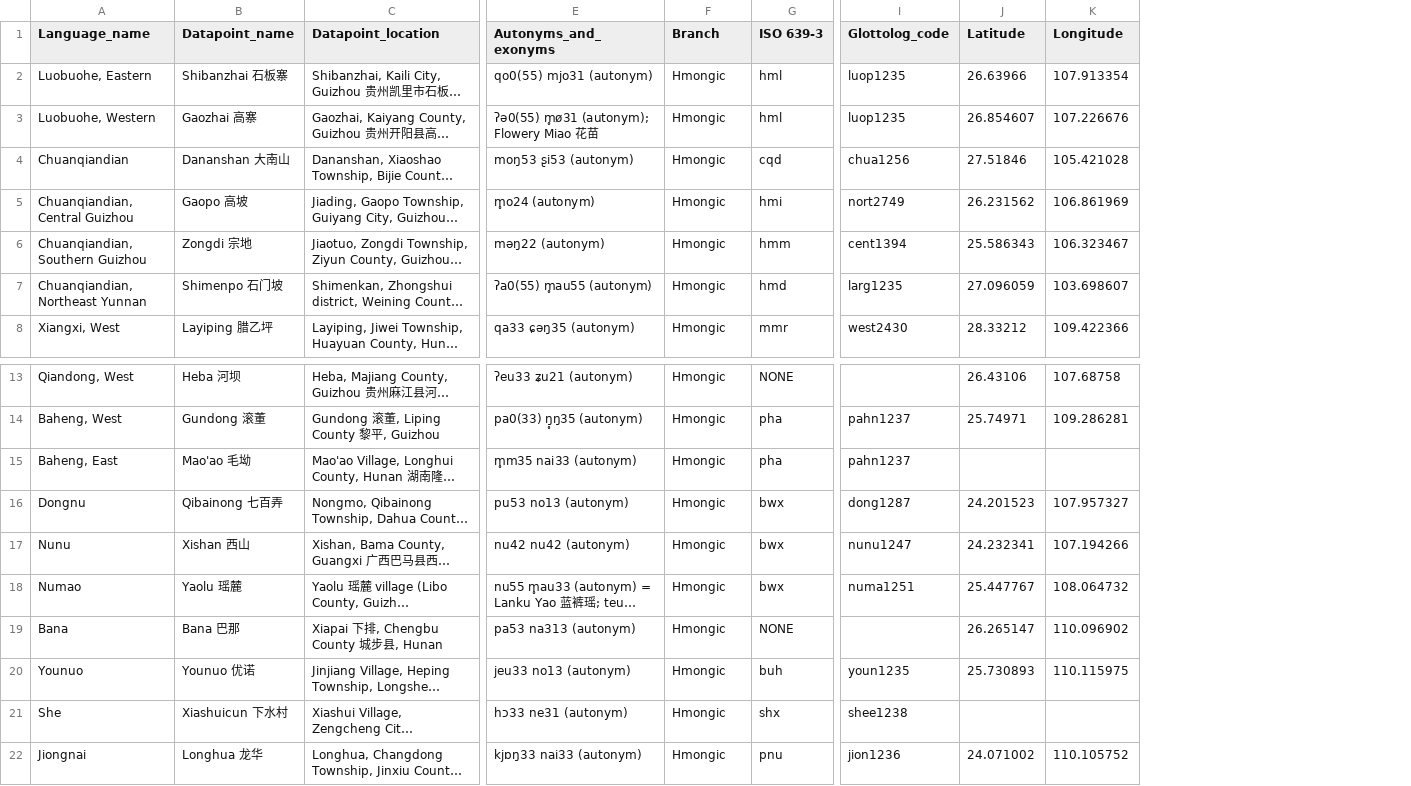
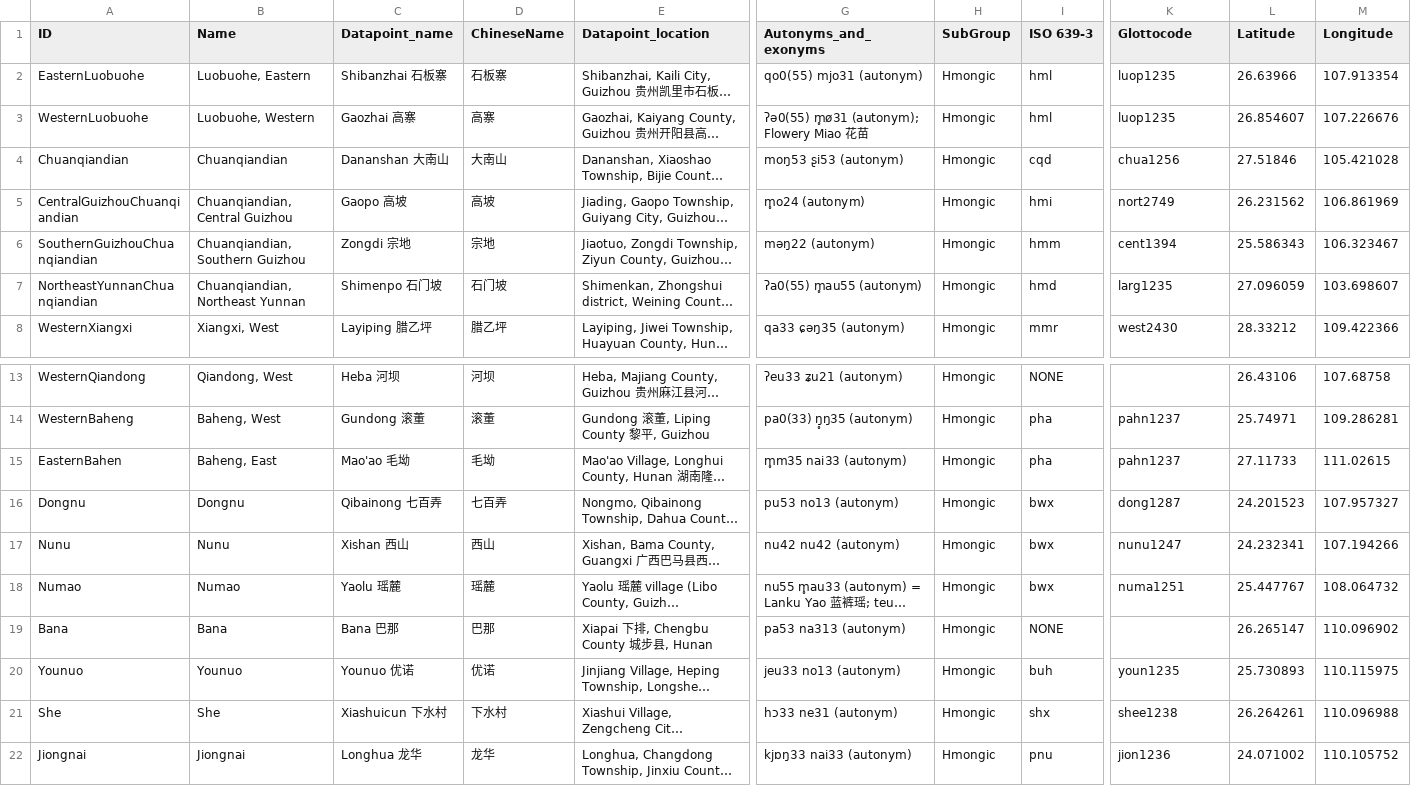
Before and after one commit to lexibank/chenhmongmien, a CSV file: etc/languages.csv, drawn as a sheet; only a part is shown, gaps mark what is left out; long unchanged cells end in …; addresses are those after the commit; the diff names each change by its address in the sheet, - before the commit and + after, or states it on an @@ line.

```diff
--- a/etc/languages.csv
+++ b/etc/languages.csv
+column A (ID), rows 2-8: EasternLuobuohe | WesternLuobuohe | Chuanqiandian | CentralGuizhouChuanqiandian | SouthernGuizhouChuanqiandian | NortheastYunnanChuanqiandian | WesternXiangxi; rows 13-22: WesternQiandong | WesternBaheng | EasternBahen | Dongnu | Nunu | Numao | Bana | Younuo | She | Jiongnai
+column D (ChineseName), rows 2-8: 石板寨 | 高寨 | 大南山 | 高坡 | 宗地 | 石门坡 | 腊乙坪; rows 13-22: 河坝 | 滚董 | 毛坳 | 七百弄 | 西山 | 瑶麓 | 巴那 | 优诺 | 下水村 | 龙华
-B1: Language_name
+B1: Name
-H1: Branch
+H1: SubGroup
-K1: Glottolog_code
+K1: Glottocode
-L15 (Latitude): (empty)
+L15 (Latitude): 27.11733
-M15 (Longitude): (empty)
+M15 (Longitude): 111.02615
-L21 (Latitude): (empty)
+L21 (Latitude): 26.264261
-M21 (Longitude): (empty)
+M21 (Longitude): 110.096988
```
Also changed, not shown: cldf/languages.csv, 3 other files.
